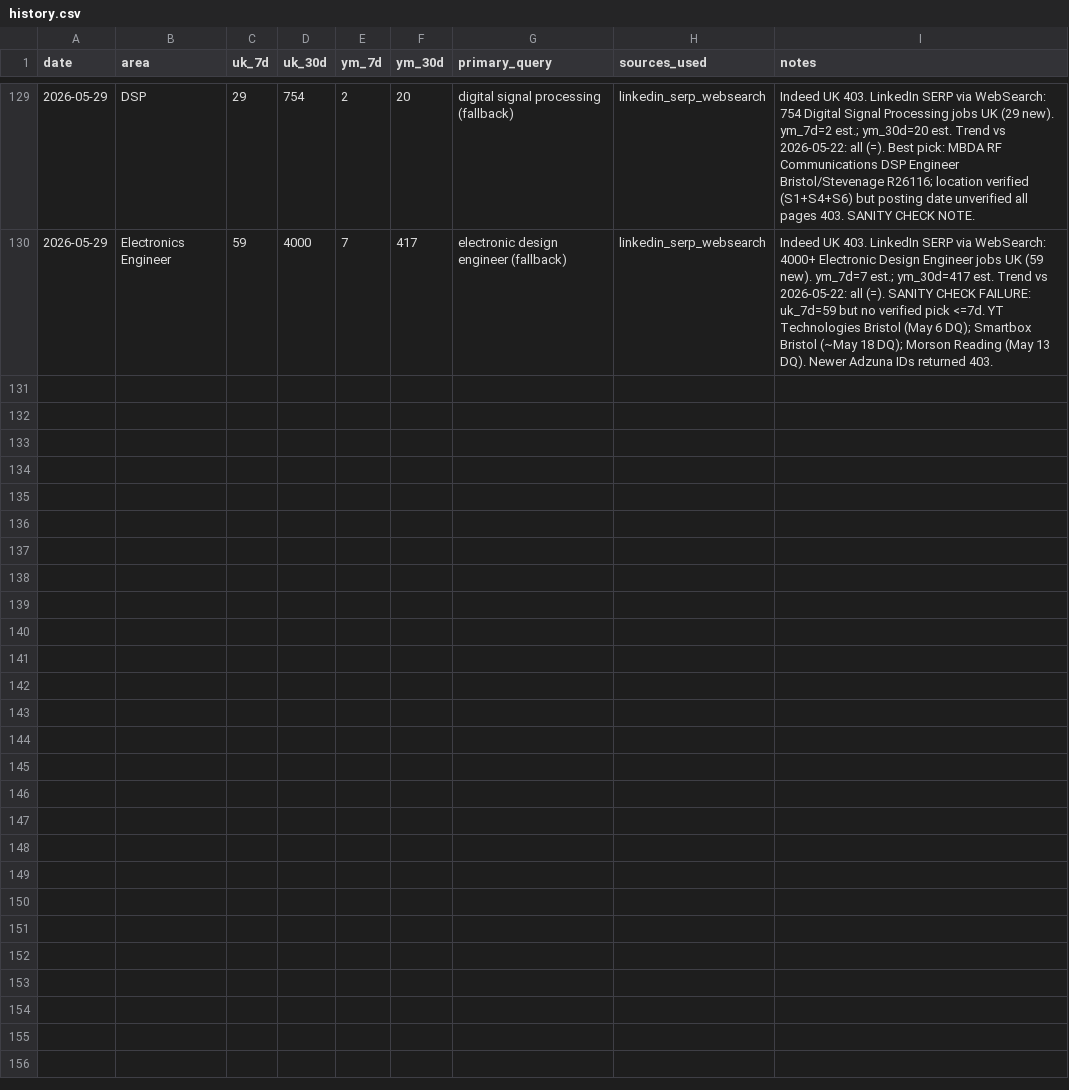
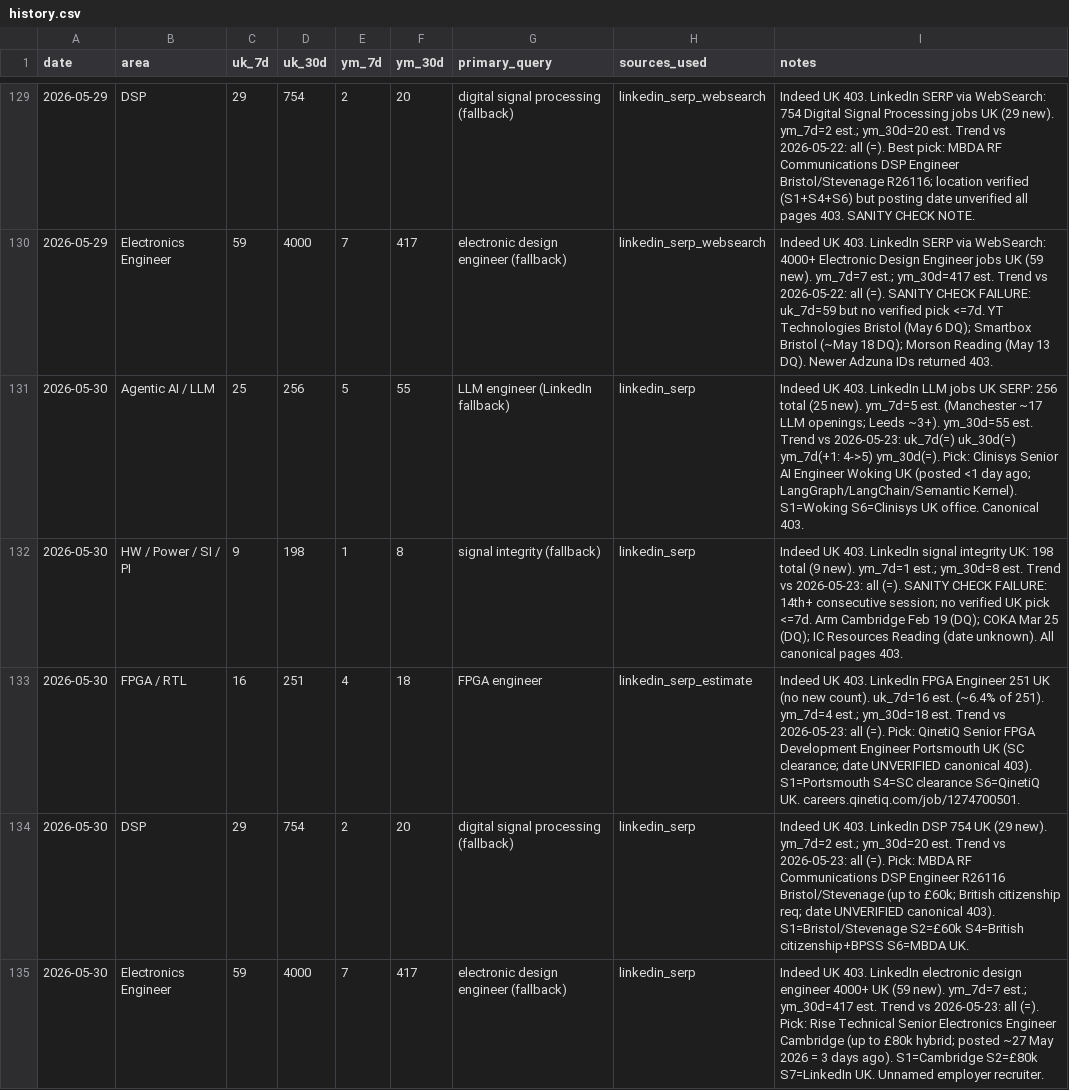
Before and after one commit to BrendanJamesLynskey/job-search-stats, a CSV file: stats/history.csv, drawn as a sheet; only a part is shown, gaps mark what is left out.

Commit message:
Stats snapshot 2026-05-30

```diff
--- a/stats/history.csv
+++ b/stats/history.csv
@@ -130 +130,6 @@ date,area,uk_7d,uk_30d,ym_7d,ym_30d,primary_query,sources_used,notes
 2026-05-29,Electronics Engineer,59,4000,7,417,electronic design engineer (fallback),linkedin_serp_websearch,Indeed UK 403. LinkedIn SERP via WebSearch: 4000+ Electronic Design Engineer jobs UK (59 new). ym_7d=7 est.; ym_30d=417 est. Trend vs 2026-05-22: all (=). SANITY CHECK FAILURE: uk_7d=59 but no verified pick <=7d. YT Technologies Bristol (May 6 DQ); Smartbox Bristol (~May 18 DQ); Morson Reading (May 13 DQ). Newer Adzuna IDs returned 403.
+2026-05-30,Agentic AI / LLM,25,256,5,55,LLM engineer (LinkedIn fallback),linkedin_serp,Indeed UK 403. LinkedIn LLM jobs UK SERP: 256 total (25 new). ym_7d=5 est. (Manchester ~17 LLM openings; Leeds ~3+). ym_30d=55 est. Trend vs 2026-05-23: uk_7d(=) uk_30d(=) ym_7d(+1: 4->5) ym_30d(=). Pick: Clinisys Senior AI Engineer Woking UK (posted <1 day ago; LangGraph/LangChain/Semantic Kernel). S1=Woking S6=Clinisys UK office. Canonical 403.
+2026-05-30,HW / Power / SI / PI,9,198,1,8,signal integrity (fallback),linkedin_serp,Indeed UK 403. LinkedIn signal integrity UK: 198 total (9 new). ym_7d=1 est.; ym_30d=8 est. Trend vs 2026-05-23: all (=). SANITY CHECK FAILURE: 14th+ consecutive session; no verified UK pick <=7d. Arm Cambridge Feb 19 (DQ); COKA Mar 25 (DQ); IC Resources Reading (date unknown). All canonical pages 403.
+2026-05-30,FPGA / RTL,16,251,4,18,FPGA engineer,linkedin_serp_estimate,Indeed UK 403. LinkedIn FPGA Engineer 251 UK (no new count). uk_7d=16 est. (~6.4% of 251). ym_7d=4 est.; ym_30d=18 est. Trend vs 2026-05-23: all (=). Pick: QinetiQ Senior FPGA Development Engineer Portsmouth UK (SC clearance; date UNVERIFIED canonical 403). S1=Portsmouth S4=SC clearance S6=QinetiQ UK. careers.qinetiq.com/job/1274700501.
+2026-05-30,DSP,29,754,2,20,digital signal processing (fallback),linkedin_serp,Indeed UK 403. LinkedIn DSP 754 UK (29 new). ym_7d=2 est.; ym_30d=20 est. Trend vs 2026-05-23: all (=). Pick: MBDA RF Communications DSP Engineer R26116 Bristol/Stevenage (up to £60k; British citizenship req; date UNVERIFIED canonical 403). S1=Bristol/Stevenage S2=£60k S4=British citizenship+BPSS S6=MBDA UK.
+2026-05-30,Electronics Engineer,59,4000,7,417,electronic design engineer (fallback),linkedin_serp,Indeed UK 403. LinkedIn electronic design engineer 4000+ UK (59 new). ym_7d=7 est.; ym_30d=417 est. Trend vs 2026-05-23: all (=). Pick: Rise Technical Senior Electronics Engineer Cambridge (up to £80k hybrid; posted ~27 May 2026 = 3 days ago). S1=Cambridge S2=£80k S7=LinkedIn UK. Unnamed employer recruiter.
```
